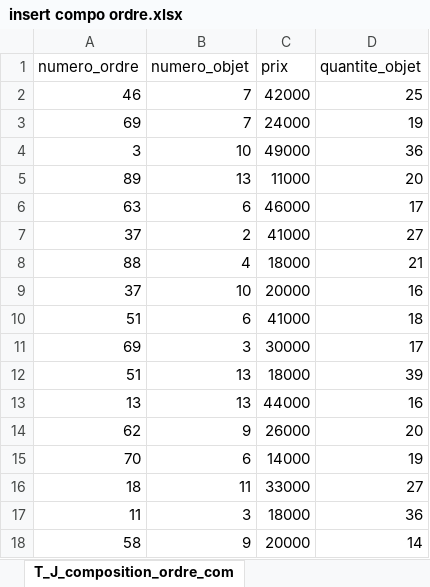
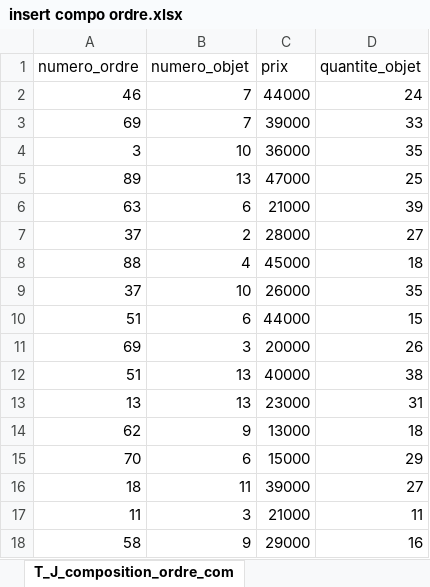
Before and after one commit to neopolitan2012/PT-LPBDD, an Excel workbook: Création jeu de données/insert compo ordre.xlsx, sheet T_J_composition_ordre_com, drawn as a sheet; only a part is shown; values as stored, in another font and other column widths than the file's, no borders; the diff covers the shown part only; the diff names each change by its address in the sheet, - before the commit and + after, or states it on an @@ line.

```diff
--- a/Création jeu de données/insert compo ordre.xlsx (sheet T_J_composition_ordre_com)
+++ b/Création jeu de données/insert compo ordre.xlsx (sheet T_J_composition_ordre_com)
-C2 (prix): 42000
+C2 (prix): 44000
-D2 (quantite_objet): 25
+D2 (quantite_objet): 24
-C3 (prix): 24000
+C3 (prix): 39000
-D3 (quantite_objet): 19
+D3 (quantite_objet): 33
-C4 (prix): 49000
+C4 (prix): 36000
-D4 (quantite_objet): 36
+D4 (quantite_objet): 35
-C5 (prix): 11000
+C5 (prix): 47000
-D5 (quantite_objet): 20
+D5 (quantite_objet): 25
-C6 (prix): 46000
+C6 (prix): 21000
-D6 (quantite_objet): 17
+D6 (quantite_objet): 39
-C7 (prix): 41000
+C7 (prix): 28000
-C8 (prix): 18000
+C8 (prix): 45000
-D8 (quantite_objet): 21
+D8 (quantite_objet): 18
-C9 (prix): 20000
+C9 (prix): 26000
-D9 (quantite_objet): 16
+D9 (quantite_objet): 35
-C10 (prix): 41000
+C10 (prix): 44000
-D10 (quantite_objet): 18
+D10 (quantite_objet): 15
-C11 (prix): 30000
+C11 (prix): 20000
-D11 (quantite_objet): 17
+D11 (quantite_objet): 26
-C12 (prix): 18000
+C12 (prix): 40000
-D12 (quantite_objet): 39
+D12 (quantite_objet): 38
-C13 (prix): 44000
+C13 (prix): 23000
-D13 (quantite_objet): 16
+D13 (quantite_objet): 31
-C14 (prix): 26000
+C14 (prix): 13000
-D14 (quantite_objet): 20
+D14 (quantite_objet): 18
-C15 (prix): 14000
+C15 (prix): 15000
-D15 (quantite_objet): 19
+D15 (quantite_objet): 29
-C16 (prix): 33000
+C16 (prix): 39000
-C17 (prix): 18000
+C17 (prix): 21000
-D17 (quantite_objet): 36
+D17 (quantite_objet): 11
-C18 (prix): 20000
+C18 (prix): 29000
-D18 (quantite_objet): 14
+D18 (quantite_objet): 16
```
Also changed, not shown: 237 edited cells elsewhere in this sheet, other sheet tabs, 4 other files.
